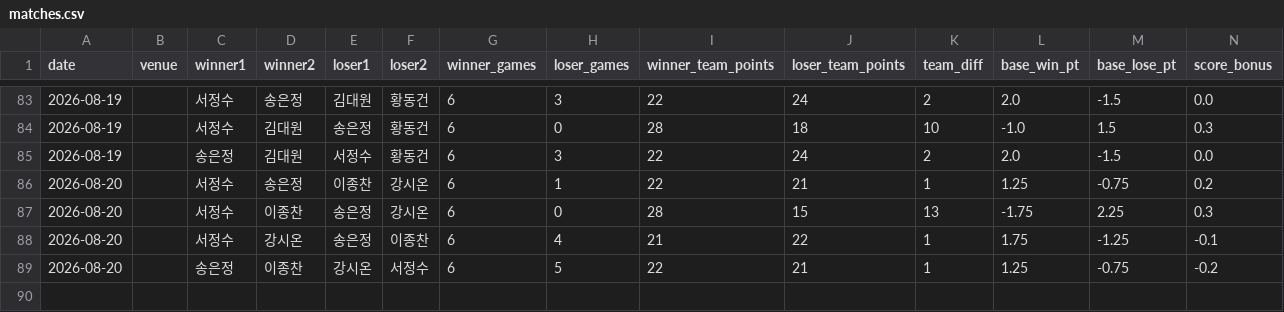
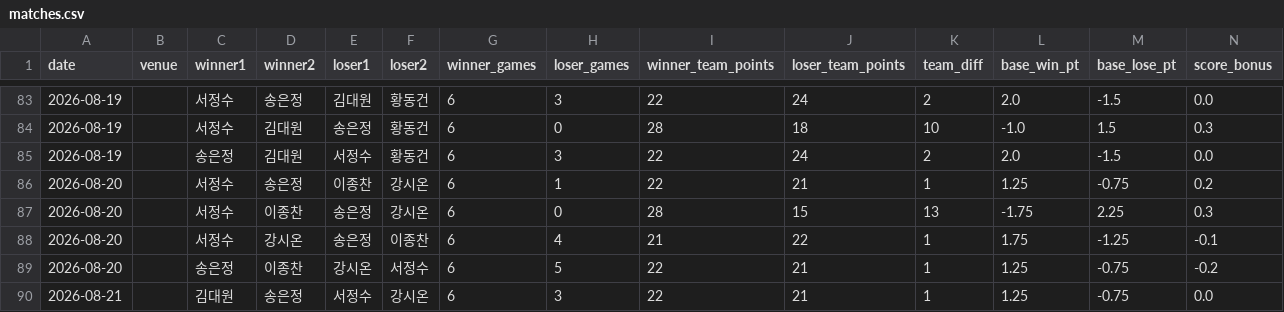
Before and after one commit to se0007se0007-dotcom/ranking_app, a CSV file: matches.csv, drawn as a sheet; only a part is shown, gaps mark what is left out; rows hold the shown columns only; the diff names each change by its address in the sheet, - before the commit and + after, or states it on an @@ line.

Commit message:
data: update matches.csv

```diff
--- a/matches.csv
+++ b/matches.csv
+row 90: 2026-08-21 |  | 김대원 | 송은정 | 서정수 | 강시온 | 6 | 3 | 22 | 21 | 1 | 1.25 | -0.75 | 0.0
```
